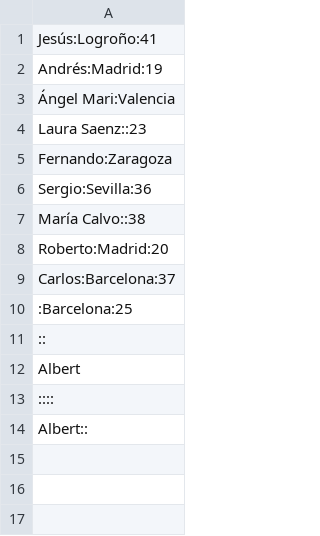
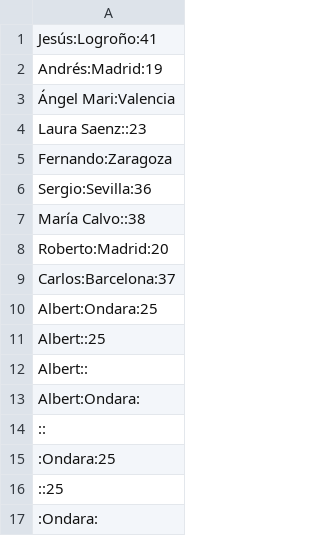
Before and after one commit to Eightness/Bosonit-Java, a CSV file: block1-process-file-and-streams/res/people.csv, drawn as a sheet.

Commit message:
block1-process-file-and-streams upd2

```diff
--- a/block1-process-file-and-streams/res/people.csv
+++ b/block1-process-file-and-streams/res/people.csv
@@ -9,6 +9,9 @@ Roberto:Madrid:20
 Carlos:Barcelona:37
-:Barcelona:25
+Albert:Ondara:25
+Albert::25
+Albert::
+Albert:Ondara:
 ::
-Albert
-::::
-Albert::
+:Ondara:25
+::25
+:Ondara:
```
Also changed, not shown: 9 other files.
